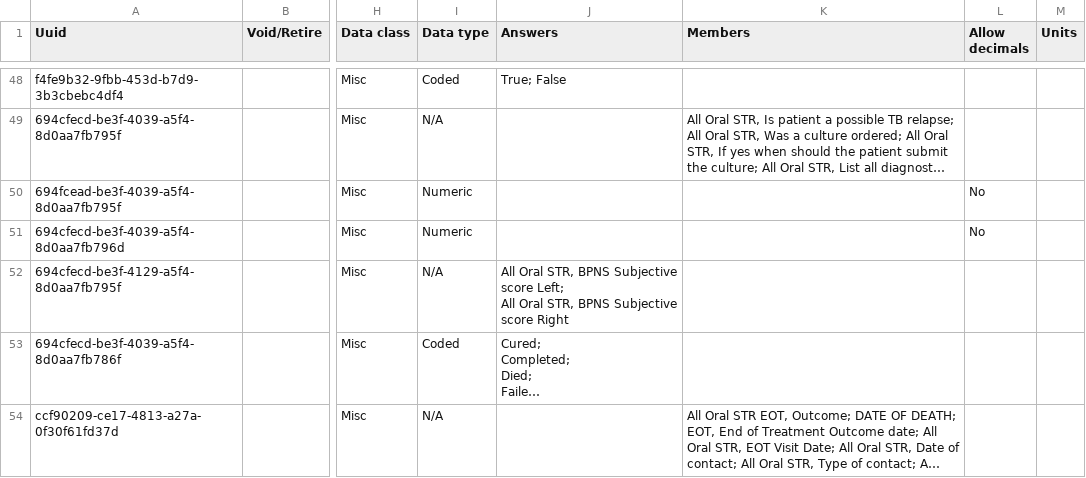
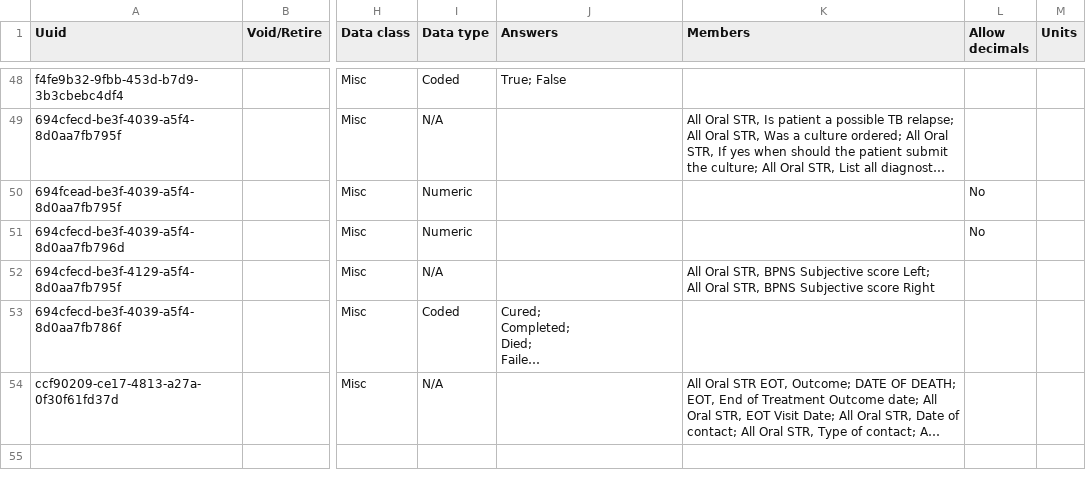
Before and after one commit to endtb/package1, a CSV file: concepts/Y-Quarterly Post Treatment.csv, drawn as a sheet; only a part is shown, gaps mark what is left out; long unchanged cells end in …; ↵ is a line break in a cell; the diff names each change by its address in the sheet, - before the commit and + after, or states it on an @@ line.

Commit message:
Changind dtype

```diff
--- a/concepts/Y-Quarterly Post Treatment.csv
+++ b/concepts/Y-Quarterly Post Treatment.csv
-J52 (Answers): All Oral STR, BPNS Subjective score Left; ↵ All Oral STR, BPNS Subjective score Right
+J52 (Answers): (empty)
-K52 (Members): (empty)
+K52 (Members): All Oral STR, BPNS Subjective score Left; ↵ All Oral STR, BPNS Subjective score Right
```
